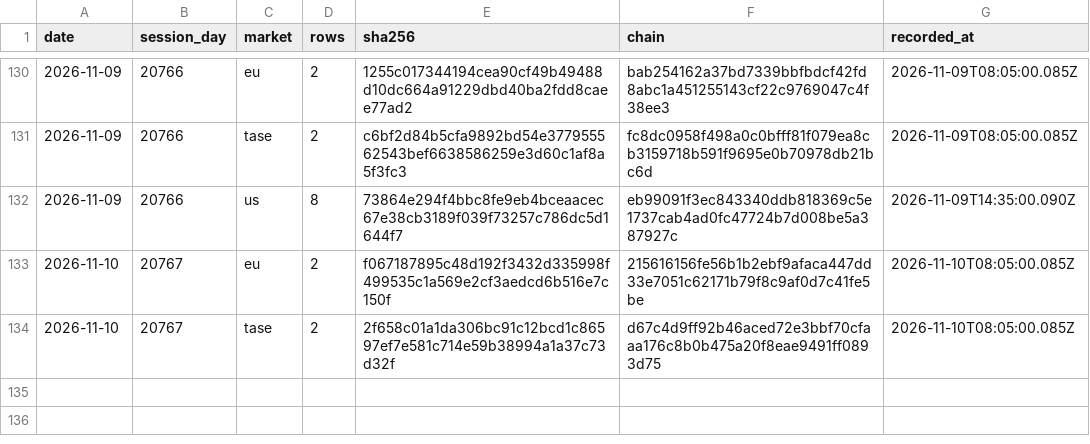
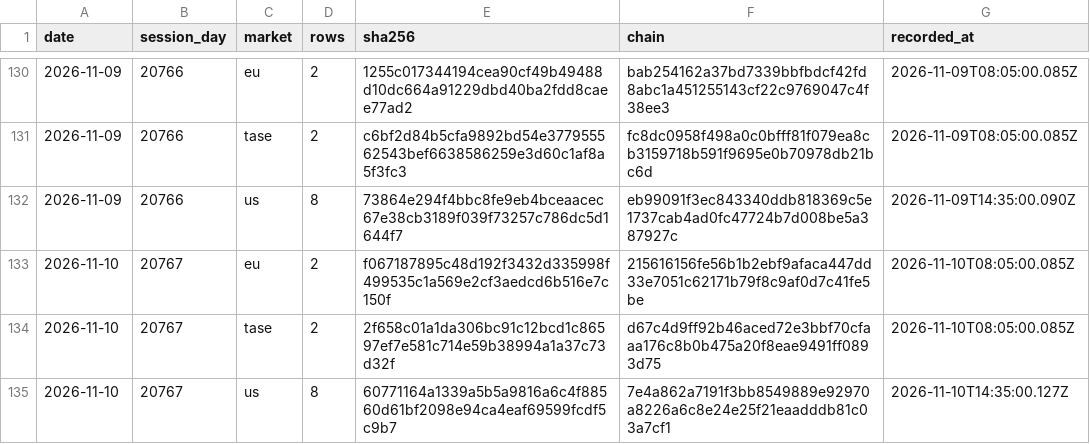
Before and after one commit to DotanTevet/journal-proof, a CSV file: hashes.csv, drawn as a sheet; only a part is shown, gaps mark what is left out; the diff names each change by its address in the sheet, - before the commit and + after, or states it on an @@ line.

Commit message:
1 session(s): 2026-11-10 20767 us

```diff
--- a/hashes.csv
+++ b/hashes.csv
+row 135: 2026-11-10 | 20767 | us | 8 | 60771164a1339a5b5a9816a6c4f88560d61bf2098e94ca4eaf69599fcdf5c9b7 | 7e4a862a7191f3bb8549889e92970a8226a6c8e24e25f21eaadddb81c03a7cf1 | 2026-11-10T14:35:00.127Z
```
